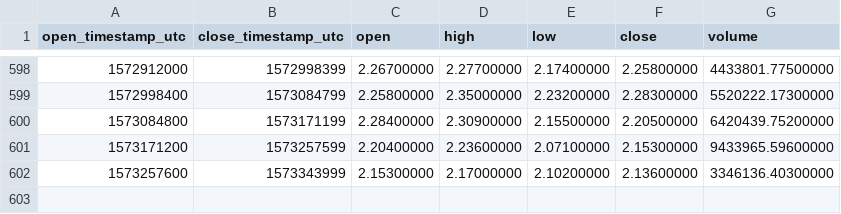
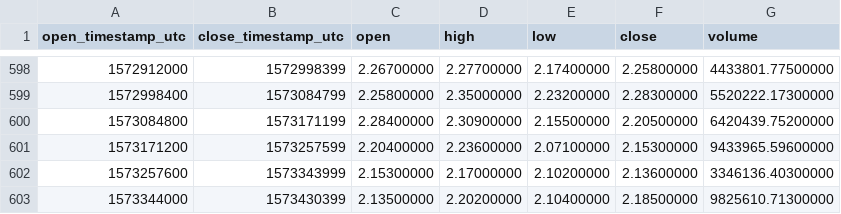
Before and after one commit to cryptobigbro/binance-QTUMUSDT, a CSV file: binance-QTUMUSDT-1d.csv, drawn as a sheet; only a part is shown, gaps mark what is left out; the diff names each change by its address in the sheet, - before the commit and + after, or states it on an @@ line.

Commit message:
Update OHLCV data.

```diff
--- a/binance-QTUMUSDT-1d.csv
+++ b/binance-QTUMUSDT-1d.csv
+row 603: 1573344000 | 1573430399 | 2.13500000 | 2.20200000 | 2.10400000 | 2.18500000 | 9825610.71300000
```
Also changed, not shown: 1 other file.
